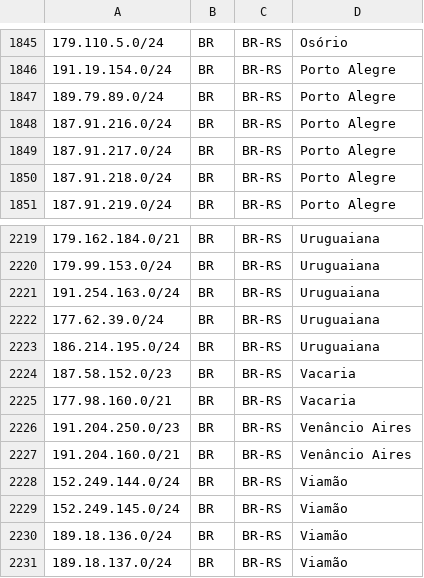
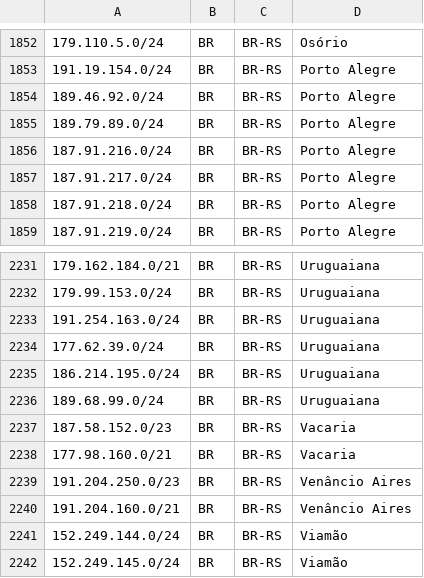
Before and after one commit to baleeiro17/geofeed-vivo, a CSV file: geofeed.csv, drawn as a sheet; only a part is shown, gaps mark what is left out; the shorter side is filled out with more unchanged rows; the diff covers the shown part only.

```diff
--- a/geofeed.csv
+++ b/geofeed.csv
@@ -1846,2 +1853,3 @@
 191.19.154.0/24,BR,BR-RS,Porto Alegre,
+189.46.92.0/24,BR,BR-RS,Porto Alegre,
 189.79.89.0/24,BR,BR-RS,Porto Alegre,
@@ -2223,2 +2235,3 @@
 186.214.195.0/24,BR,BR-RS,Uruguaiana,
+189.68.99.0/24,BR,BR-RS,Uruguaiana,
 187.58.152.0/23,BR,BR-RS,Vacaria,
```
Also changed, not shown: 13 added rows elsewhere in this file.
